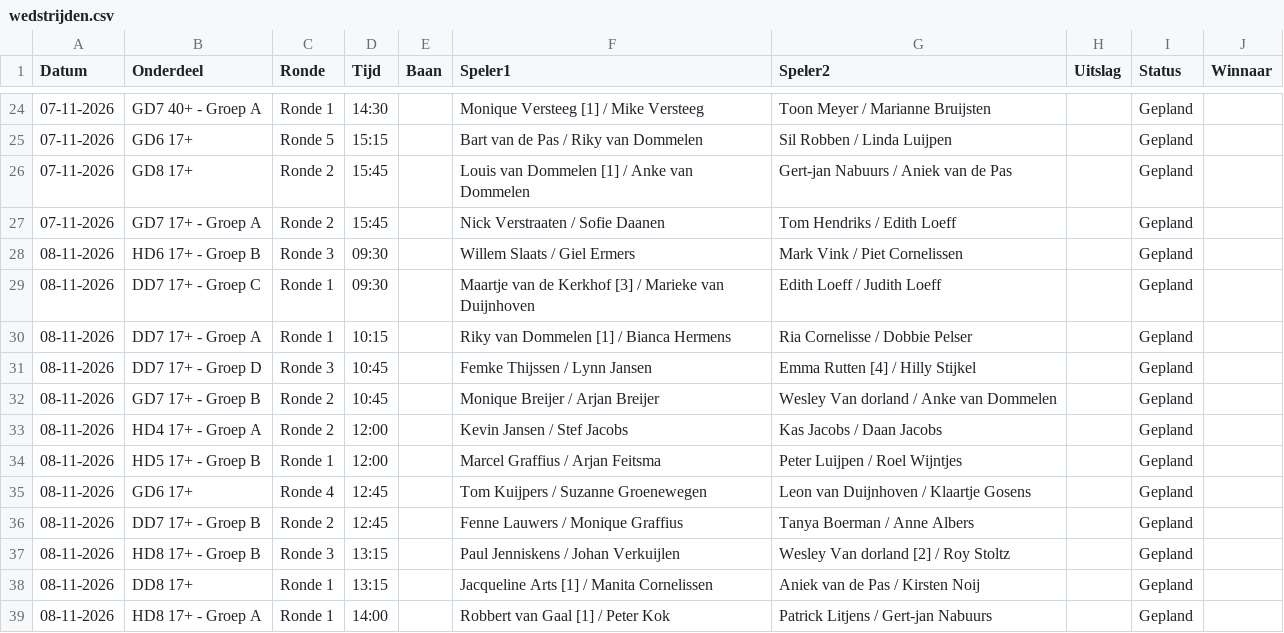
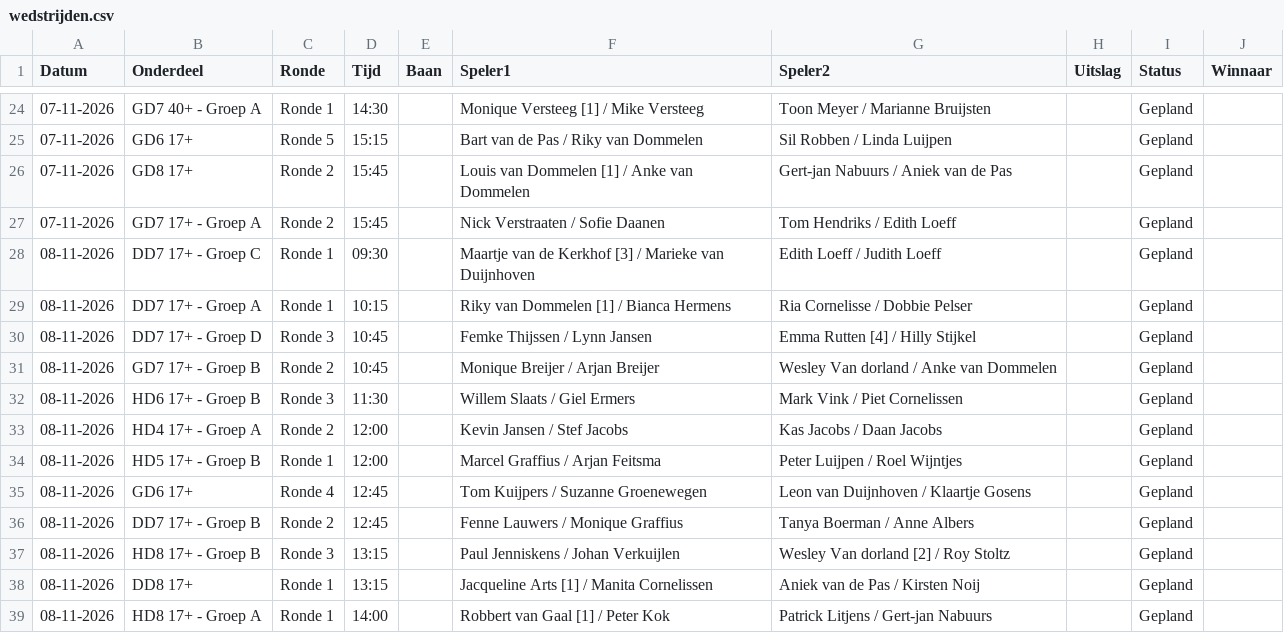
Before and after one commit to Frank2601/nick-fleuren-open, a CSV file: wedstrijden.csv, drawn as a sheet; only a part is shown, gaps mark what is left out.

Commit message:
Uitslagen bijgewerkt 10:37

```diff
--- a/wedstrijden.csv
+++ b/wedstrijden.csv
@@ -27,3 +27,2 @@ Datum,Onderdeel,Ronde,Tijd,Baan,Speler1,Speler2,Uitslag,Status,Winnaar
 07-11-2026,GD7 17+ - Groep A,Ronde 2,15:45,,Nick Verstraaten / Sofie Daanen,Tom Hendriks / Edith Loeff,,Gepland,
-08-11-2026,HD6 17+ - Groep B,Ronde 3,09:30,,Willem Slaats / Giel Ermers,Mark Vink / Piet Cornelissen,,Gepland,
 08-11-2026,DD7 17+ - Groep C,Ronde 1,09:30,,Maartje van de Kerkhof [3] / Marieke van Duijnhoven,Edith Loeff / Judith Loeff,,Gepland,
@@ -32,2 +31,3 @@ Datum,Onderdeel,Ronde,Tijd,Baan,Speler1,Speler2,Uitslag,Status,Winnaar
 08-11-2026,GD7 17+ - Groep B,Ronde 2,10:45,,Monique Breijer / Arjan Breijer,Wesley Van dorland / Anke van Dommelen,,Gepland,
+08-11-2026,HD6 17+ - Groep B,Ronde 3,11:30,,Willem Slaats / Giel Ermers,Mark Vink / Piet Cornelissen,,Gepland,
 08-11-2026,HD4 17+ - Groep A,Ronde 2,12:00,,Kevin Jansen / Stef Jacobs,Kas Jacobs / Daan Jacobs,,Gepland,
```
